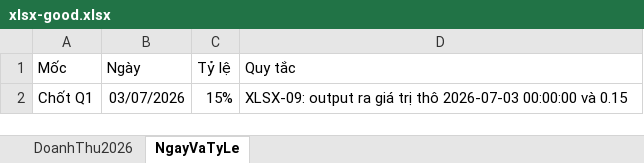
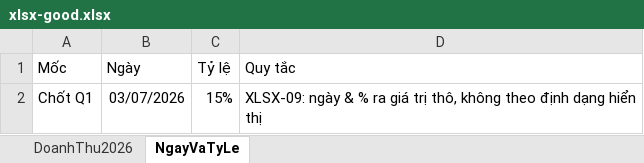
Before and after one commit to ngokhachung/markitdown-convention, an Excel workbook: samples/xlsx-good.xlsx, sheet NgayVaTyLe, drawn as a sheet; values as stored, in another font and other column widths than the file's, no borders; the diff names each change by its address in the sheet, - before the commit and + after, or states it on an @@ line.

```diff
--- a/samples/xlsx-good.xlsx (sheet NgayVaTyLe)
+++ b/samples/xlsx-good.xlsx (sheet NgayVaTyLe)
-D2 (Quy tắc): XLSX-09: output ra giá trị thô 2026-07-03 00:00:00 và 0.15
+D2 (Quy tắc): XLSX-09: ngày & % ra giá trị thô, không theo định dạng hiển thị
```
Also changed, not shown: samples/xlsx-bad.xlsx, 3 other files.
